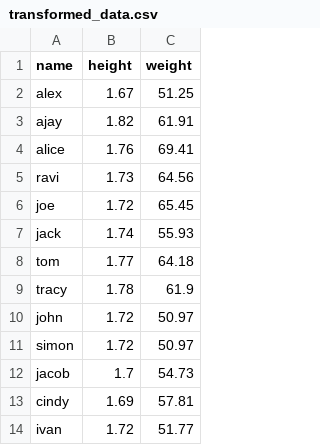
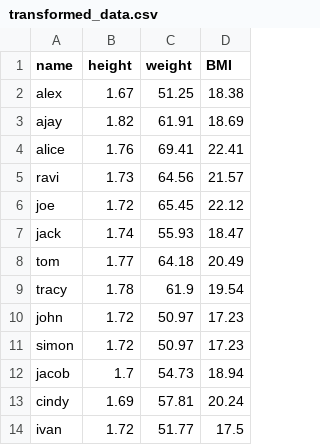
Before and after one commit to CarlosAlfredoOliveiraDeLima/ETL_calculo_IMC, a CSV file: transformed_data.csv, drawn as a sheet; the diff names each change by its address in the sheet, - before the commit and + after, or states it on an @@ line.

```diff
--- a/transformed_data.csv
+++ b/transformed_data.csv
+column D (BMI), rows 2-14: 18.38 | 18.69 | 22.41 | 21.57 | 22.12 | 18.47 | 20.49 | 19.54 | 17.23 | 17.23 | 18.94 | 20.24 | 17.5
```
Also changed, not shown: 3 other files.
